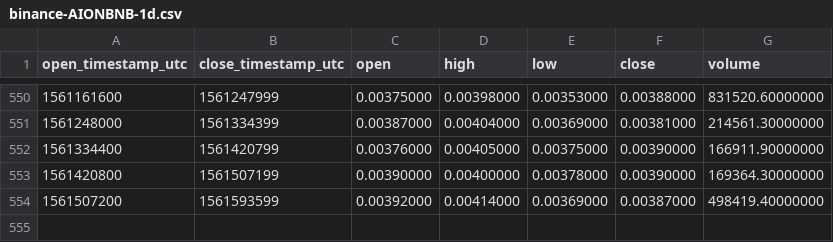
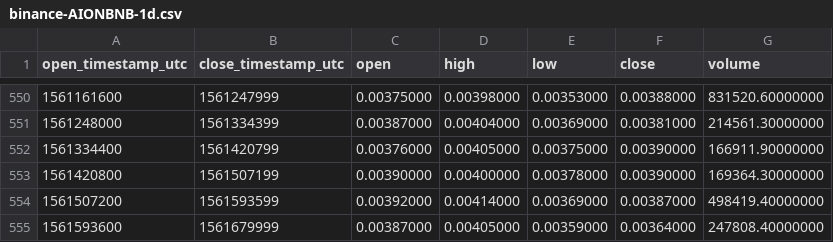
Before and after one commit to cryptobigbro/binance-AIONBNB, a CSV file: binance-AIONBNB-1d.csv, drawn as a sheet; only a part is shown, gaps mark what is left out; the diff names each change by its address in the sheet, - before the commit and + after, or states it on an @@ line.

Commit message:
Update OHLCV data.

```diff
--- a/binance-AIONBNB-1d.csv
+++ b/binance-AIONBNB-1d.csv
+row 555: 1561593600 | 1561679999 | 0.00387000 | 0.00405000 | 0.00359000 | 0.00364000 | 247808.40000000
```
Also changed, not shown: 1 other file.
